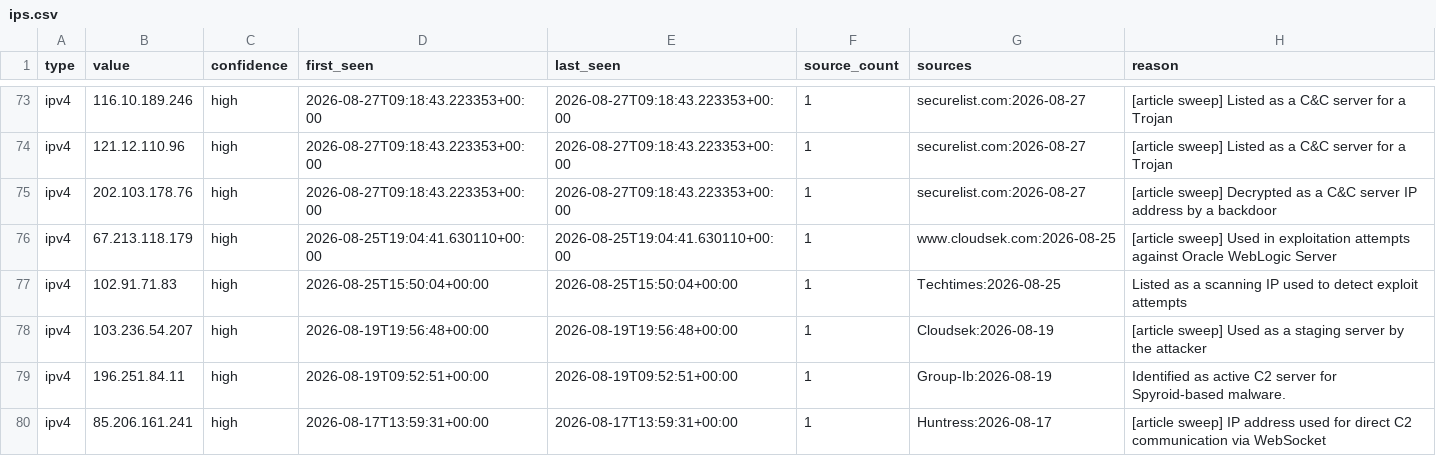
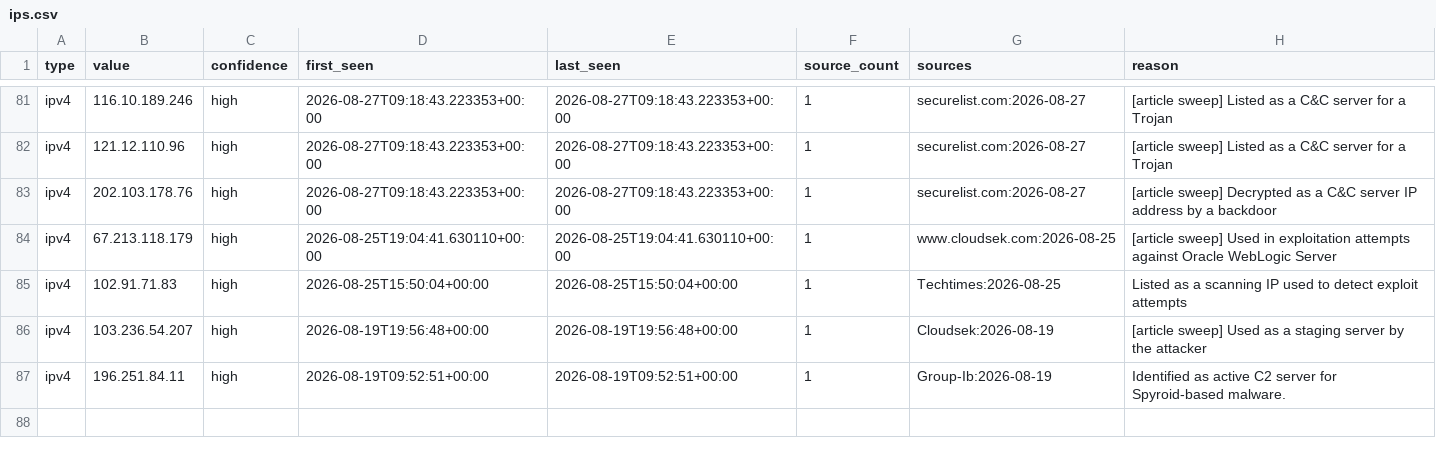
Before and after one commit to Jam0k/Public-Feeds-IOCs, a CSV file: feeds/ips.csv, drawn as a sheet; only a part is shown, gaps mark what is left out; the diff covers the shown part only.

```diff
--- a/feeds/ips.csv
+++ b/feeds/ips.csv
@@ -79,2 +87 @@ ipv4,103.236.54.207,high,2026-08-19T19:56:48+00:00,2026-08-19T19:56:48+00:00,1,C
 ipv4,196.251.84.11,high,2026-08-19T09:52:51+00:00,2026-08-19T09:52:51+00:00,1,Group-Ib:2026-08-19,Identified as active C2 server for Spyroid-based malware.
-ipv4,85.206.161.241,high,2026-08-17T13:59:31+00:00,2026-08-17T13:59:31+00:00,1,Huntress:2026-08-17,[article sweep] IP address used for direct C2 communication via WebSocket
```
Also changed, not shown: 12 added rows, 4 removed rows and 19 edited cells elsewhere in this file, feeds/all.csv, feeds/domains.csv, 21 other files.
